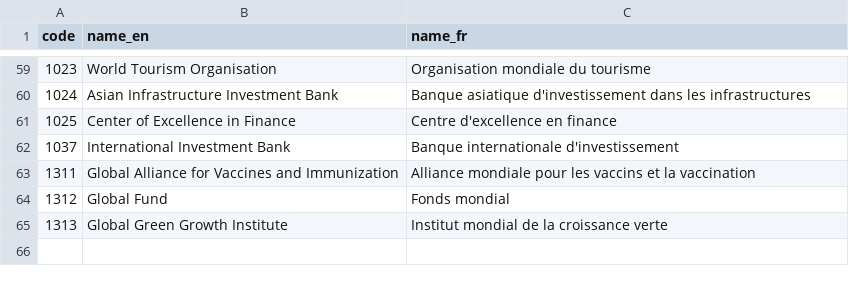
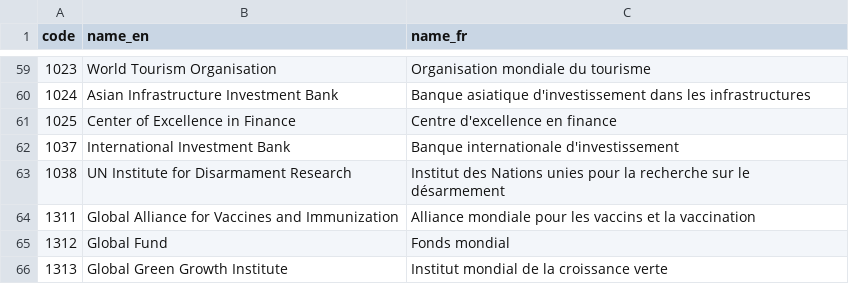
Before and after one commit to datasets/dac-and-crs-code-lists, a CSV file: data/multilateral_donors.csv, drawn as a sheet; only a part is shown, gaps mark what is left out; the diff names each change by its address in the sheet, - before the commit and + after, or states it on an @@ line.

```diff
--- a/data/multilateral_donors.csv
+++ b/data/multilateral_donors.csv
+row 63: 1038 | UN Institute for Disarmament Research | Institut des Nations unies pour la recherche sur le désarmement
```
Also changed, not shown: data/flow_types.csv, 8 other files.
